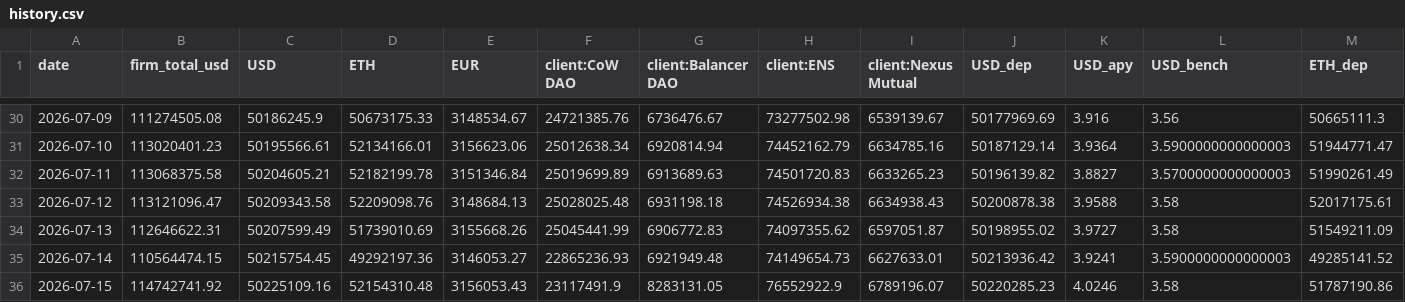
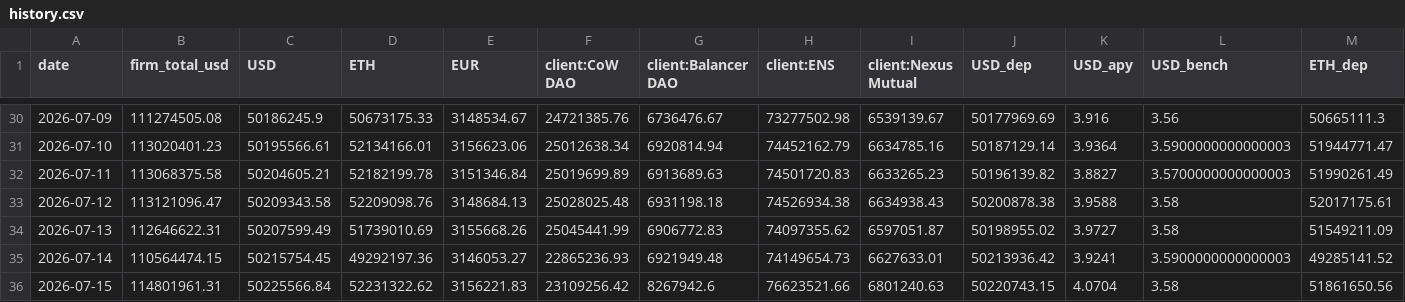
Before and after one commit to taravellokpk/kpk-aum-dashboard, a CSV file: data/history.csv, drawn as a sheet; only a part is shown, gaps mark what is left out; the diff names each change by its address in the sheet, - before the commit and + after, or states it on an @@ line.

```diff
--- a/data/history.csv
+++ b/data/history.csv
-B36 (firm_total_usd): 114742741.92
+B36 (firm_total_usd): 114801961.31
-C36 (USD): 50225109.16
+C36 (USD): 50225566.84
-D36 (ETH): 52154310.48
+D36 (ETH): 52231322.62
-E36 (EUR): 3156053.43
+E36 (EUR): 3156221.83
-F36 (client:CoW DAO): 23117491.9
+F36 (client:CoW DAO): 23109256.42
-G36 (client:Balancer DAO): 8283131.05
+G36 (client:Balancer DAO): 8267942.6
-H36 (client:ENS): 76552922.9
+H36 (client:ENS): 76623521.66
-I36 (client:Nexus Mutual): 6789196.07
+I36 (client:Nexus Mutual): 6801240.63
-J36 (USD_dep): 50220285.23
+J36 (USD_dep): 50220743.15
-K36 (USD_apy): 4.0246
+K36 (USD_apy): 4.0704
-M36 (ETH_dep): 51787190.86
+M36 (ETH_dep): 51861650.56
```
Also changed, not shown: 3 other files.
